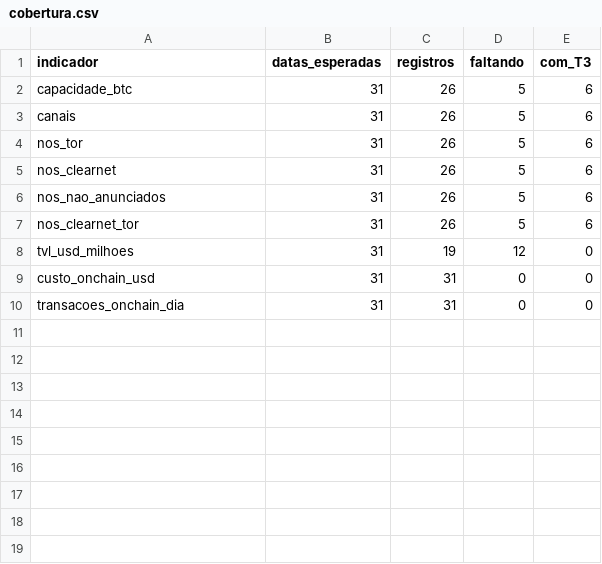
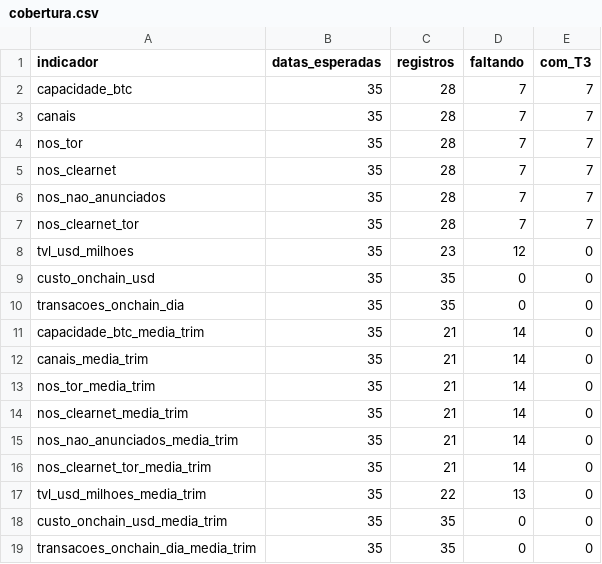
Before and after one commit to Guidottidev/tcc-lighting-network, a CSV file: data/cobertura.csv, drawn as a sheet.

Commit message:
Estende a base ate 30/09/2026 (35 datas), adiciona medias trimestrais (T7), descarta trecho inconsistente da mempool.space (T8) e remove titulo/fonte das figuras

```diff
--- a/data/cobertura.csv
+++ b/data/cobertura.csv
@@ -1,10 +1,19 @@
 indicador,datas_esperadas,registros,faltando,com_T3
-capacidade_btc,31,26,5,6
-canais,31,26,5,6
-nos_tor,31,26,5,6
-nos_clearnet,31,26,5,6
-nos_nao_anunciados,31,26,5,6
-nos_clearnet_tor,31,26,5,6
-tvl_usd_milhoes,31,19,12,0
-custo_onchain_usd,31,31,0,0
-transacoes_onchain_dia,31,31,0,0
+capacidade_btc,35,28,7,7
+canais,35,28,7,7
+nos_tor,35,28,7,7
+nos_clearnet,35,28,7,7
+nos_nao_anunciados,35,28,7,7
+nos_clearnet_tor,35,28,7,7
+tvl_usd_milhoes,35,23,12,0
+custo_onchain_usd,35,35,0,0
+transacoes_onchain_dia,35,35,0,0
+capacidade_btc_media_trim,35,21,14,0
+canais_media_trim,35,21,14,0
+nos_tor_media_trim,35,21,14,0
+nos_clearnet_media_trim,35,21,14,0
+nos_nao_anunciados_media_trim,35,21,14,0
+nos_clearnet_tor_media_trim,35,21,14,0
+tvl_usd_milhoes_media_trim,35,22,13,0
+custo_onchain_usd_media_trim,35,35,0,0
+transacoes_onchain_dia_media_trim,35,35,0,0
```
Also changed, not shown: 10 other files.
